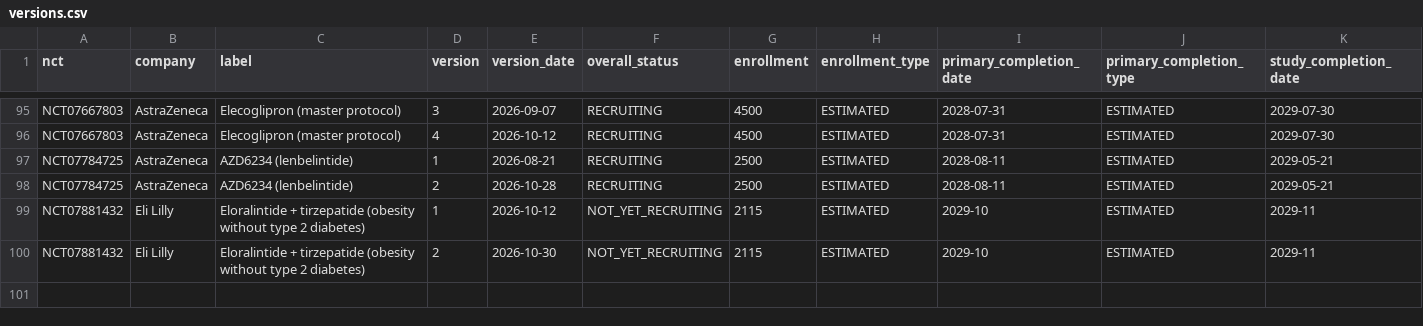
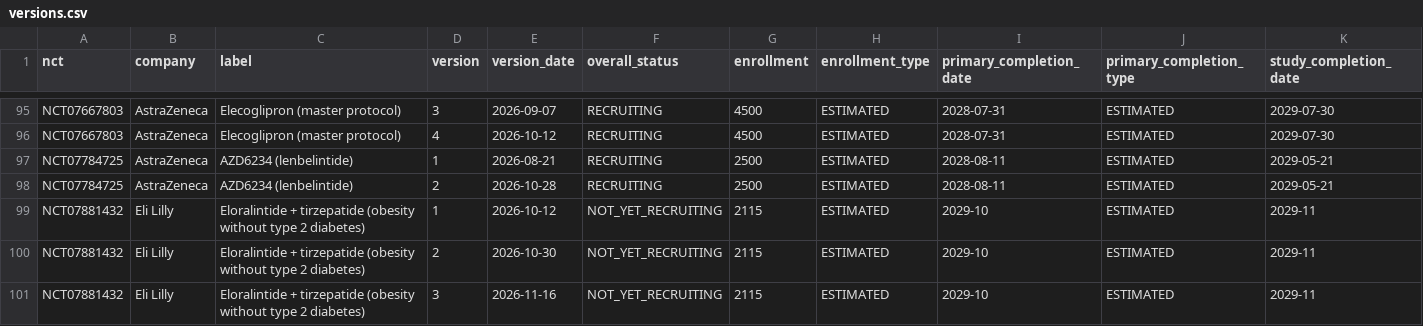
Before and after one commit to EmmaZhao422/trial-watch, a CSV file: history/versions.csv, drawn as a sheet; only a part is shown, gaps mark what is left out; rows hold the shown columns only; the diff names each change by its address in the sheet, - before the commit and + after, or states it on an @@ line.

```diff
--- a/history/versions.csv
+++ b/history/versions.csv
+row 101: NCT07881432 | Eli Lilly | Eloralintide + tirzepatide (obesity without type 2 diabetes) | 3 | 2026-11-16 | NOT_YET_RECRUITING | 2115 | ESTIMATED | 2029-10 | ESTIMATED | 2029-11
```
Also changed, not shown: 3 other files.
